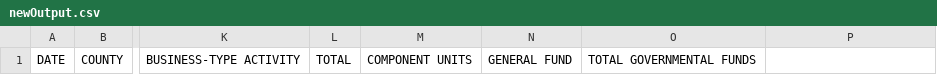
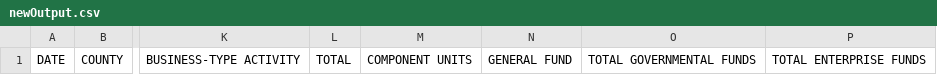
Before and after one commit to HasanAlameh/Local-Government-Financial-Data-Parser, a CSV file: newOutput.csv, drawn as a sheet; only a part is shown, gaps mark what is left out; the diff names each change by its address in the sheet, - before the commit and + after, or states it on an @@ line.

```diff
--- a/newOutput.csv
+++ b/newOutput.csv
-P1: (empty)
+P1: TOTAL ENTERPRISE FUNDS
```
Also changed, not shown: 1 other file.
